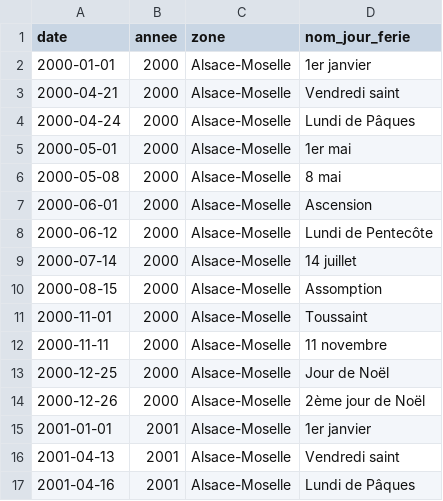
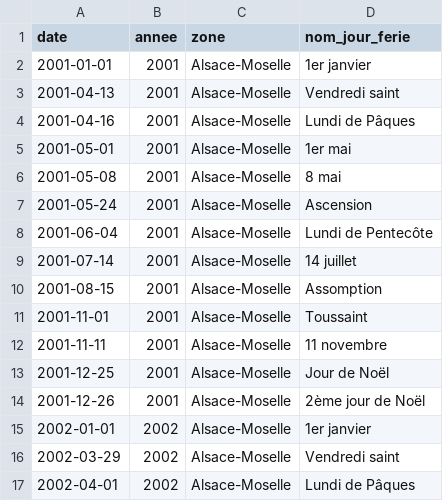
Before and after one commit to etalab/jours-feries-france-data, a CSV file: csv/jours_feries_alsace-moselle.csv, drawn as a sheet; only a part is shown; the shorter side is filled out with more unchanged rows; removed rows and columns are numbered as before the commit, all else as after; the diff covers the shown part only; the diff names each change by its address in the sheet, - before the commit and + after, or states it on an @@ line.

```diff
--- a/csv/jours_feries_alsace-moselle.csv
+++ b/csv/jours_feries_alsace-moselle.csv
-row 2: 2000-01-01 | 2000 | Alsace-Moselle | 1er janvier
-row 3: 2000-04-21 | 2000 | Alsace-Moselle | Vendredi saint
-row 4: 2000-04-24 | 2000 | Alsace-Moselle | Lundi de Pâques
-row 5: 2000-05-01 | 2000 | Alsace-Moselle | 1er mai
-row 6: 2000-05-08 | 2000 | Alsace-Moselle | 8 mai
-row 7: 2000-06-01 | 2000 | Alsace-Moselle | Ascension
-row 8: 2000-06-12 | 2000 | Alsace-Moselle | Lundi de Pentecôte
-row 9: 2000-07-14 | 2000 | Alsace-Moselle | 14 juillet
-row 10: 2000-08-15 | 2000 | Alsace-Moselle | Assomption
-row 11: 2000-11-01 | 2000 | Alsace-Moselle | Toussaint
-row 12: 2000-11-11 | 2000 | Alsace-Moselle | 11 novembre
-row 13: 2000-12-25 | 2000 | Alsace-Moselle | Jour de Noël
-row 14: 2000-12-26 | 2000 | Alsace-Moselle | 2ème jour de Noël
```
Also changed, not shown: 13 added rows elsewhere in this file, csv/jours_feries.csv, csv/jours_feries_guadeloupe.csv, 50 other files.
